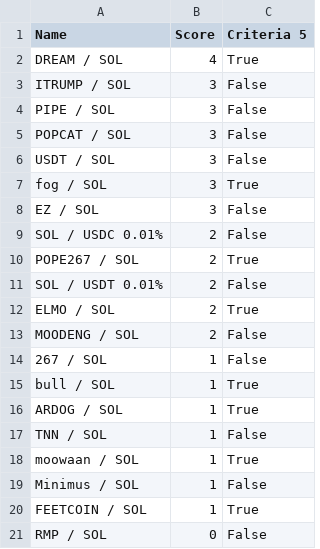
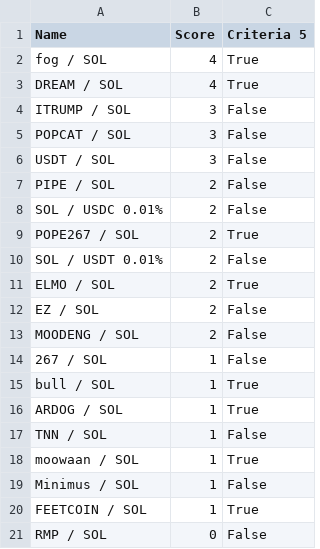
Before and after one commit to Gun1-dot/MemeCoin_GunTracker, a CSV file: data/criteria_5.csv, drawn as a sheet; removed rows and columns are numbered as before the commit, all else as after; the diff names each change by its address in the sheet, - before the commit and + after, or states it on an @@ line.

Commit message:
Update criteria_5.csv

```diff
--- a/data/criteria_5.csv
+++ b/data/criteria_5.csv
+row 2: fog / SOL | 4 | True
-row 4: PIPE / SOL | 3 | False
-row 7: fog / SOL | 3 | True
-row 8: EZ / SOL | 3 | False
+row 7: PIPE / SOL | 2 | False
+row 12: EZ / SOL | 2 | False
```
